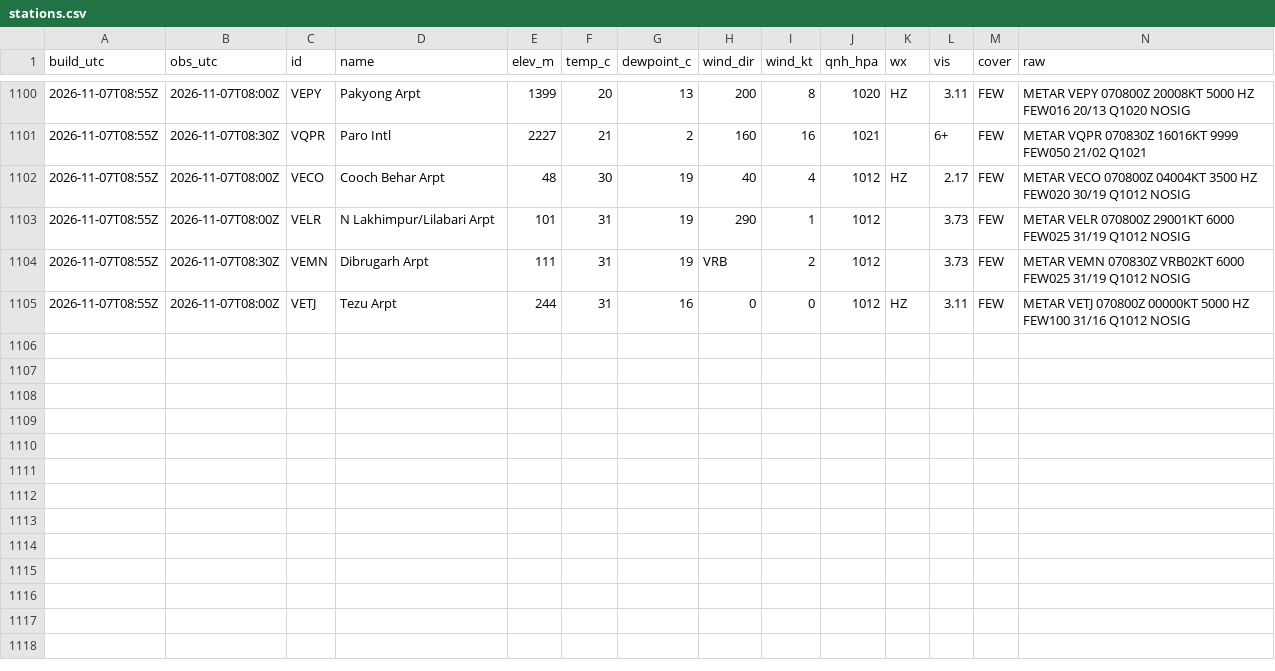
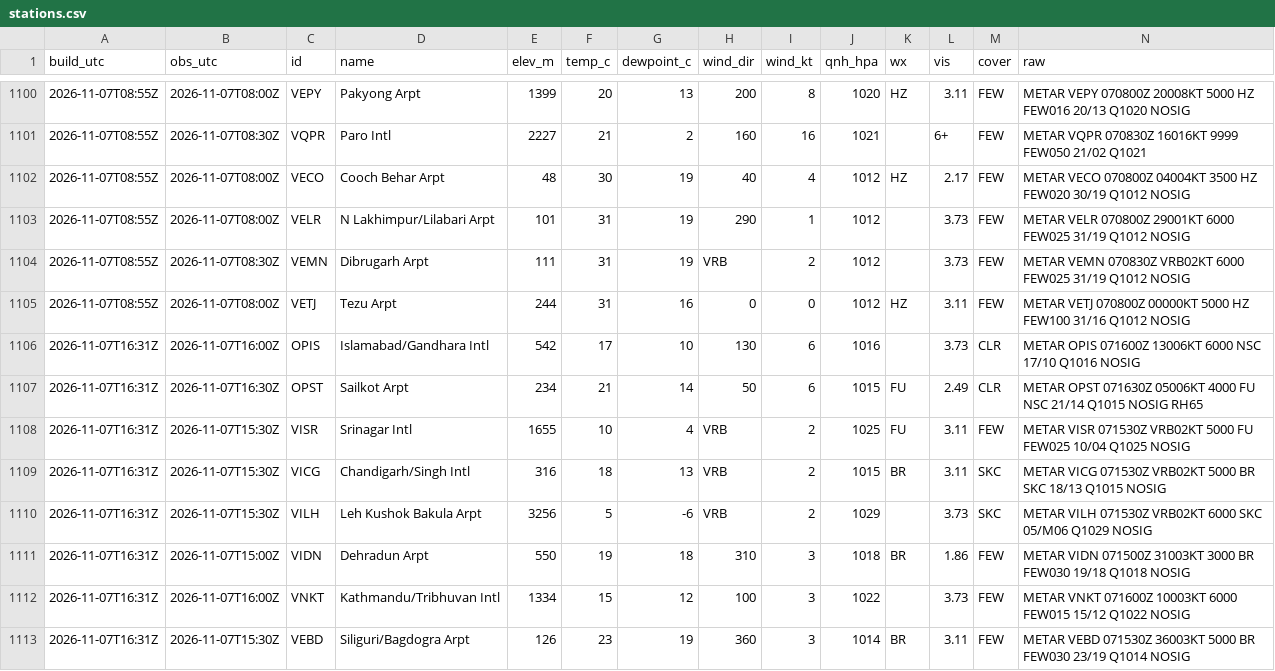
Before and after one commit to rahulbhargavain/himalaya-nowcast-atlas, a CSV file: stations.csv, drawn as a sheet; only a part is shown, gaps mark what is left out; the diff names each change by its address in the sheet, - before the commit and + after, or states it on an @@ line.

```diff
--- a/stations.csv
+++ b/stations.csv
+row 1106: 2026-11-07T16:31Z | 2026-11-07T16:00Z | OPIS | Islamabad/Gandhara Intl | 542 | 17 | 10 | 130 | 6 | 1016 |  | 3.73 | CLR | METAR OPIS 071600Z 13006KT 6000 NSC 17/10 Q1016 NOSIG
+row 1107: 2026-11-07T16:31Z | 2026-11-07T16:30Z | OPST | Sailkot Arpt | 234 | 21 | 14 | 50 | 6 | 1015 | FU | 2.49 | CLR | METAR OPST 071630Z 05006KT 4000 FU NSC 21/14 Q1015 NOSIG RH65
+row 1108: 2026-11-07T16:31Z | 2026-11-07T15:30Z | VISR | Srinagar Intl | 1655 | 10 | 4 | VRB | 2 | 1025 | FU | 3.11 | FEW | METAR VISR 071530Z VRB02KT 5000 FU FEW025 10/04 Q1025 NOSIG
+row 1109: 2026-11-07T16:31Z | 2026-11-07T15:30Z | VICG | Chandigarh/Singh Intl | 316 | 18 | 13 | VRB | 2 | 1015 | BR | 3.11 | SKC | METAR VICG 071530Z VRB02KT 5000 BR SKC 18/13 Q1015 NOSIG
+row 1110: 2026-11-07T16:31Z | 2026-11-07T15:30Z | VILH | Leh Kushok Bakula Arpt | 3256 | 5 | -6 | VRB | 2 | 1029 |  | 3.73 | SKC | METAR VILH 071530Z VRB02KT 6000 SKC 05/M06 Q1029 NOSIG
+row 1111: 2026-11-07T16:31Z | 2026-11-07T15:00Z | VIDN | Dehradun Arpt | 550 | 19 | 18 | 310 | 3 | 1018 | BR | 1.86 | FEW | METAR VIDN 071500Z 31003KT 3000 BR FEW030 19/18 Q1018 NOSIG
+row 1112: 2026-11-07T16:31Z | 2026-11-07T16:00Z | VNKT | Kathmandu/Tribhuvan Intl | 1334 | 15 | 12 | 100 | 3 | 1022 |  | 3.73 | FEW | METAR VNKT 071600Z 10003KT 6000 FEW015 15/12 Q1022 NOSIG
+row 1113: 2026-11-07T16:31Z | 2026-11-07T15:30Z | VEBD | Siliguri/Bagdogra Arpt | 126 | 23 | 19 | 360 | 3 | 1014 | BR | 3.11 | FEW | METAR VEBD 071530Z 36003KT 5000 BR FEW030 23/19 Q1014 NOSIG
```
Also changed, not shown: builds.csv, gauges.csv, 9 other files.
